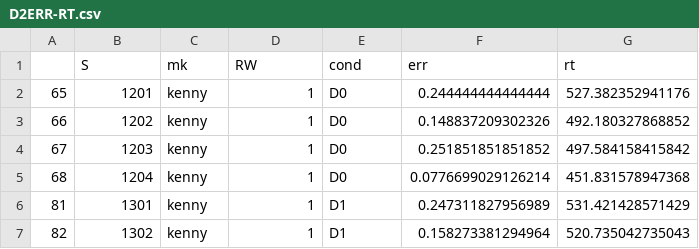
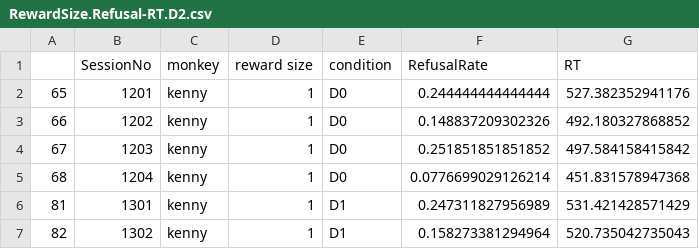
Before and after one commit to minamimoto-lab/2021-Hori-DAR, a CSV file: data/RewardSize.Refusal-RT.D2.csv (was data/D2ERR-RT.csv), drawn as a sheet; only a part is shown.

Commit message:
Update and rename D2ERR-RT.csv to RewardSize.Refusal-RT.D2.csv

```diff
--- a/data/D2ERR-RT.csv
+++ b/data/RewardSize.Refusal-RT.D2.csv
@@ -1,2 +1,2 @@
-"","S","mk","RW","cond","err","rt"
+"","SessionNo","monkey","reward size","condition","RefusalRate","RT"
 "65","1201","kenny","1","D0",0.244444444444444,527.382352941176
```
